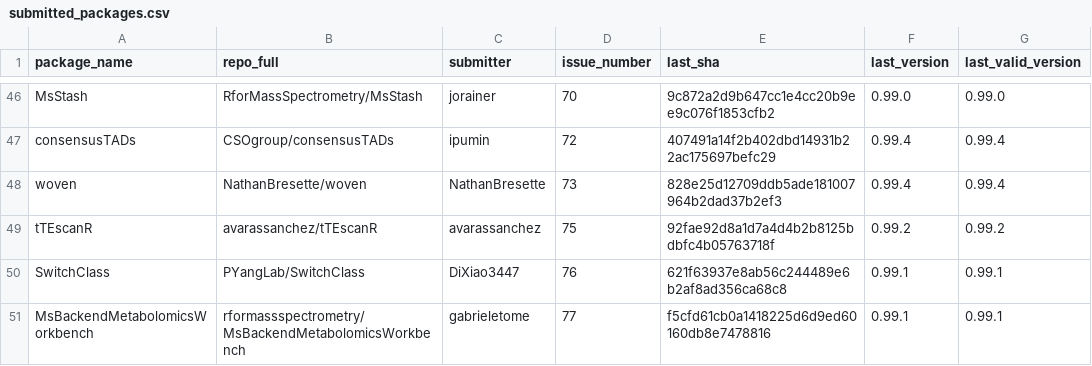
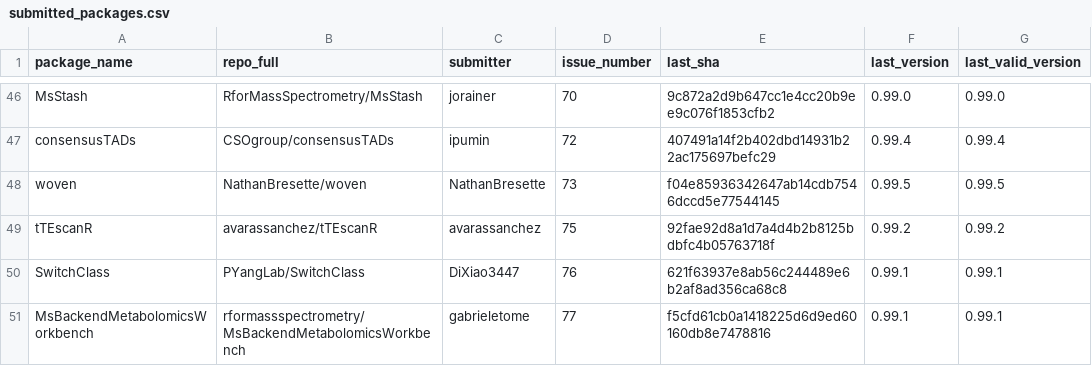
Before and after one commit to Bioconductor/BiocContributions, a CSV file: submissions/submitted_packages.csv, drawn as a sheet; only a part is shown, gaps mark what is left out.

Commit message:
Update build SHAs and versions

```diff
--- a/submissions/submitted_packages.csv
+++ b/submissions/submitted_packages.csv
@@ -47,3 +47,3 @@ MsStash,RforMassSpectrometry/MsStash,jorainer,70,9c872a2d9b647cc1e4cc20b9ee9c076
 consensusTADs,CSOgroup/consensusTADs,ipumin,72,407491a14f2b402dbd14931b22ac175697befc29,0.99.4,0.99.4
-woven,NathanBresette/woven,NathanBresette,73,828e25d12709ddb5ade181007964b2dad37b2ef3,0.99.4,0.99.4
+woven,NathanBresette/woven,NathanBresette,73,f04e85936342647ab14cdb7546dccd5e77544145,0.99.5,0.99.5
 tTEscanR,avarassanchez/tTEscanR,avarassanchez,75,92fae92d8a1d7a4d4b2b8125bdbfc4b05763718f,0.99.2,0.99.2
```
